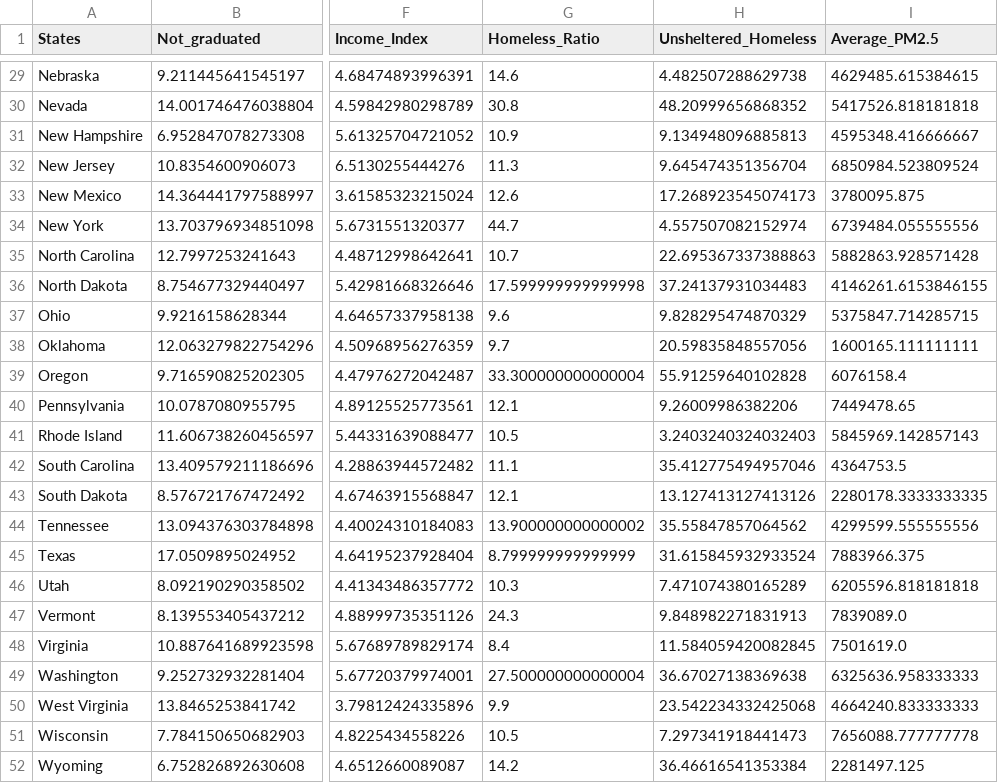
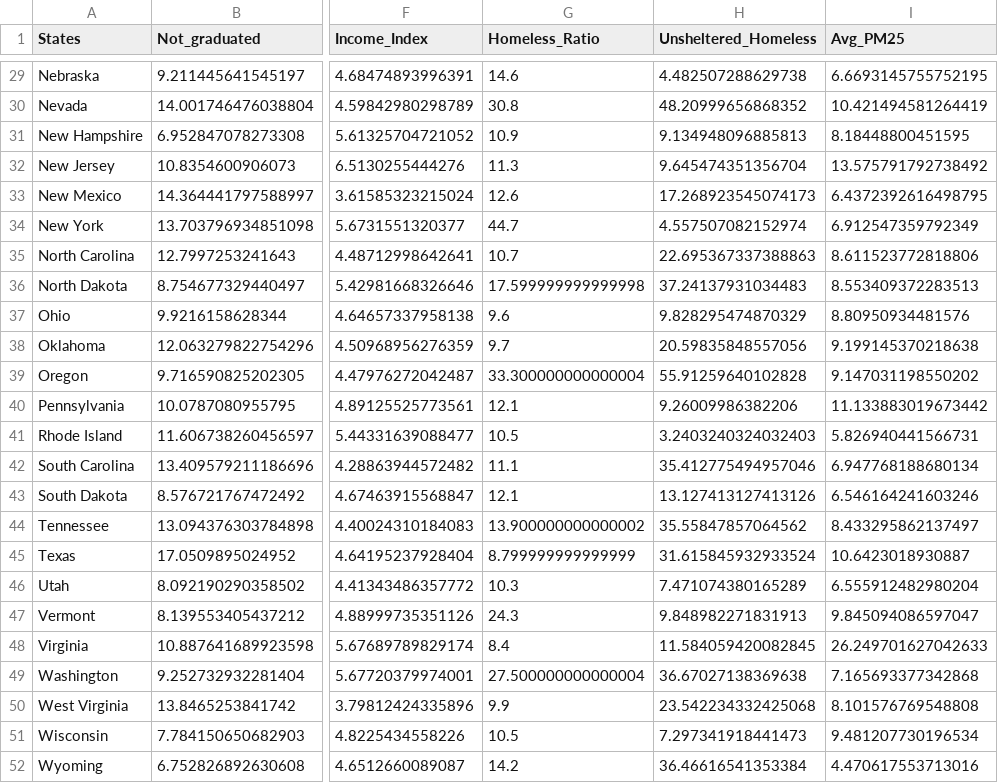
Before and after one commit to nchamp22/final_project_stat386, a CSV file: final_data_set.csv, drawn as a sheet; only a part is shown, gaps mark what is left out; the diff covers the shown part only; the diff names each change by its address in the sheet, - before the commit and + after, or states it on an @@ line.

```diff
--- a/final_data_set.csv
+++ b/final_data_set.csv
-I1: Average_PM2.5
+I1: Avg_PM25
-I29 (Avg_PM25): 4629485.615384615
+I29 (Avg_PM25): 6.6693145755752195
-I30 (Avg_PM25): 5417526.818181818
+I30 (Avg_PM25): 10.421494581264419
-I31 (Avg_PM25): 4595348.416666667
+I31 (Avg_PM25): 8.18448800451595
-I32 (Avg_PM25): 6850984.523809524
+I32 (Avg_PM25): 13.575791792738492
-I33 (Avg_PM25): 3780095.875
+I33 (Avg_PM25): 6.4372392616498795
-I34 (Avg_PM25): 6739484.055555556
+I34 (Avg_PM25): 6.912547359792349
-I35 (Avg_PM25): 5882863.928571428
+I35 (Avg_PM25): 8.611523772818806
-I36 (Avg_PM25): 4146261.6153846155
+I36 (Avg_PM25): 8.553409372283513
-I37 (Avg_PM25): 5375847.714285715
+I37 (Avg_PM25): 8.80950934481576
-I38 (Avg_PM25): 1600165.111111111
+I38 (Avg_PM25): 9.199145370218638
-I39 (Avg_PM25): 6076158.4
+I39 (Avg_PM25): 9.147031198550202
-I40 (Avg_PM25): 7449478.65
+I40 (Avg_PM25): 11.133883019673442
-I41 (Avg_PM25): 5845969.142857143
+I41 (Avg_PM25): 5.826940441566731
-I42 (Avg_PM25): 4364753.5
+I42 (Avg_PM25): 6.947768188680134
-I43 (Avg_PM25): 2280178.3333333335
+I43 (Avg_PM25): 6.546164241603246
-I44 (Avg_PM25): 4299599.555555556
+I44 (Avg_PM25): 8.433295862137497
-I45 (Avg_PM25): 7883966.375
+I45 (Avg_PM25): 10.6423018930887
-I46 (Avg_PM25): 6205596.818181818
+I46 (Avg_PM25): 6.555912482980204
-I47 (Avg_PM25): 7839089.0
+I47 (Avg_PM25): 9.845094086597047
-I48 (Avg_PM25): 7501619.0
+I48 (Avg_PM25): 26.249701627042633
-I49 (Avg_PM25): 6325636.958333333
+I49 (Avg_PM25): 7.165693377342868
-I50 (Avg_PM25): 4664240.833333333
+I50 (Avg_PM25): 8.101576769548808
-I51 (Avg_PM25): 7656088.777777778
+I51 (Avg_PM25): 9.481207730196534
-I52 (Avg_PM25): 2281497.125
+I52 (Avg_PM25): 4.470617553713016
```
Also changed, not shown: 27 edited cells elsewhere in this file.
